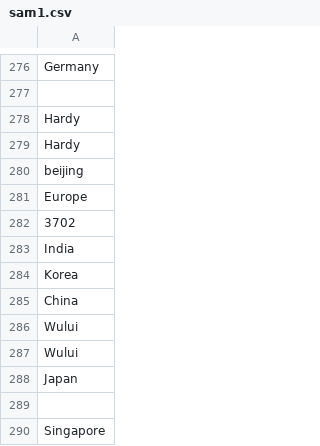
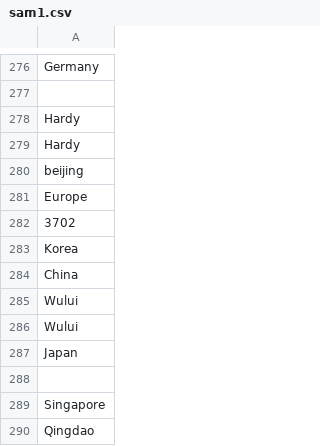
Before and after one commit to sjd9021/Gladstone-DocParse, a CSV file: sam1.csv, drawn as a sheet; only a part is shown, gaps mark what is left out; the shorter side is filled out with more unchanged rows; the diff names each change by its address in the sheet, - before the commit and + after, or states it on an @@ line.

```diff
--- a/sam1.csv
+++ b/sam1.csv
-row 283: India
```
Also changed, not shown: 1 other file.
